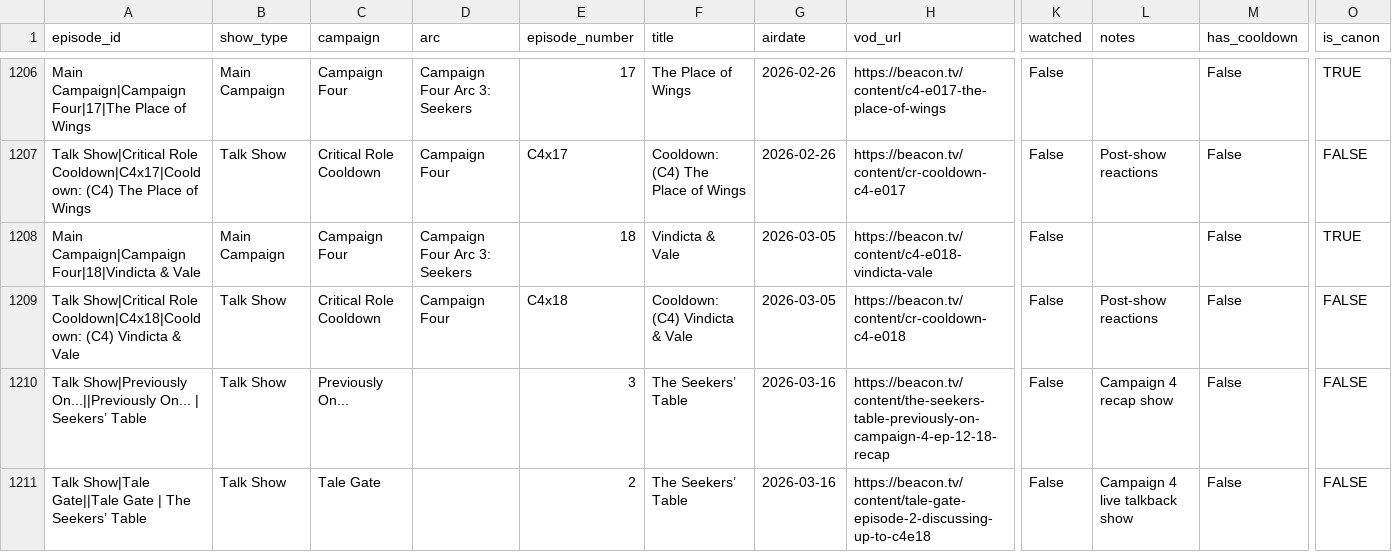
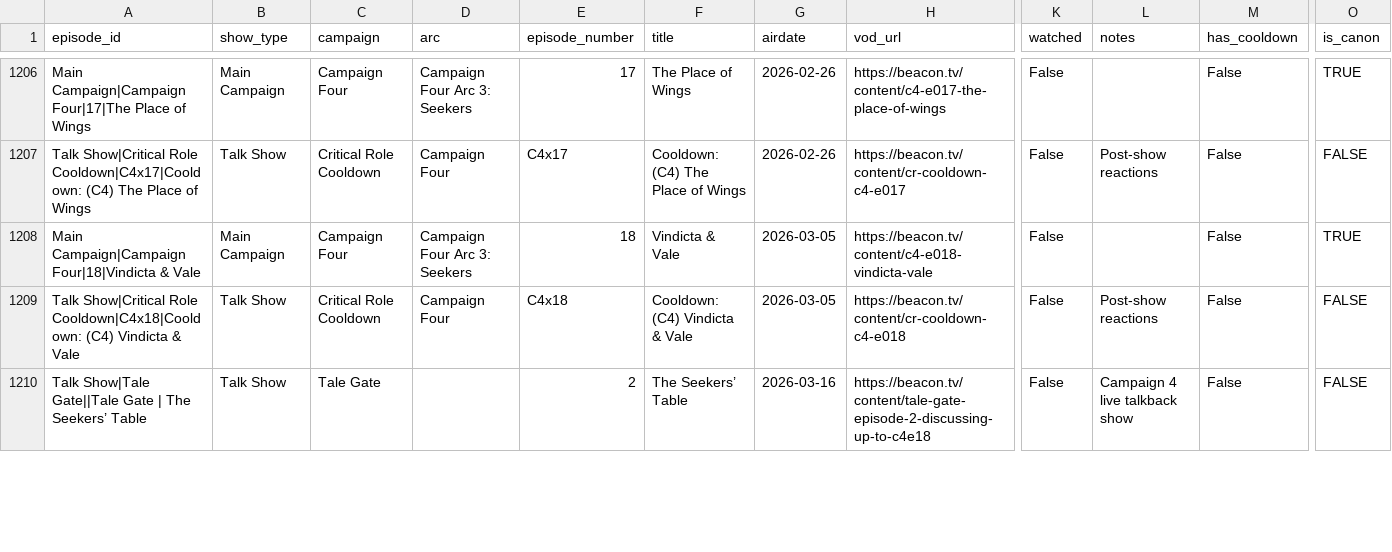
Before and after one commit to mjgutermuth/fun-things, a CSV file: cr-tracker/cr_episodes_series_airdates.csv, drawn as a sheet; only a part is shown, gaps mark what is left out; removed rows and columns are numbered as before the commit, all else as after; rows hold the shown columns only; the diff covers the shown part only; the diff names each change by its address in the sheet, - before the commit and + after, or states it on an @@ line.

Commit message:
[cr-tracker] add missing episode

```diff
--- a/cr-tracker/cr_episodes_series_airdates.csv
+++ b/cr-tracker/cr_episodes_series_airdates.csv
-row 1210: Talk Show|Previously On...||Previously On... | Seekers’ Table | Talk Show | Previously On... |  | 3 | The Seekers’ Table | 2026-03-16 | https://beacon.tv/content/the-seekers-table-previously-on-campaign-4-ep-12-18-recap | False | Campaign 4 recap show | False | FALSE
```
Also changed, not shown: 2 added rows and 3 edited cells elsewhere in this file.
